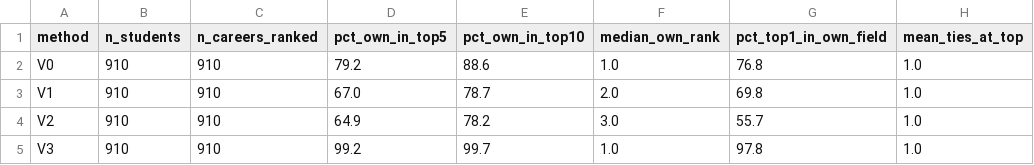
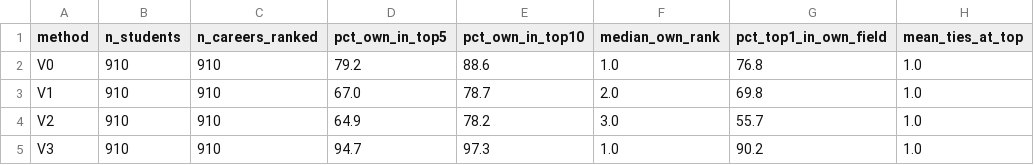
Before and after one commit to shubhangigv/Carrer_Guidance_and_Recommendation_Bot, a CSV file: docs/results/self_match_summary.csv, drawn as a sheet; only a part is shown; the diff names each change by its address in the sheet, - before the commit and + after, or states it on an @@ line.

```diff
--- a/docs/results/self_match_summary.csv
+++ b/docs/results/self_match_summary.csv
-D5 (pct_own_in_top5): 99.2
+D5 (pct_own_in_top5): 94.7
-E5 (pct_own_in_top10): 99.7
+E5 (pct_own_in_top10): 97.3
-G5 (pct_top1_in_own_field): 97.8
+G5 (pct_top1_in_own_field): 90.2
```
Also changed, not shown: docs/results/self_match.csv, docs/results/survey/hit_rate.csv, 14 other files.
